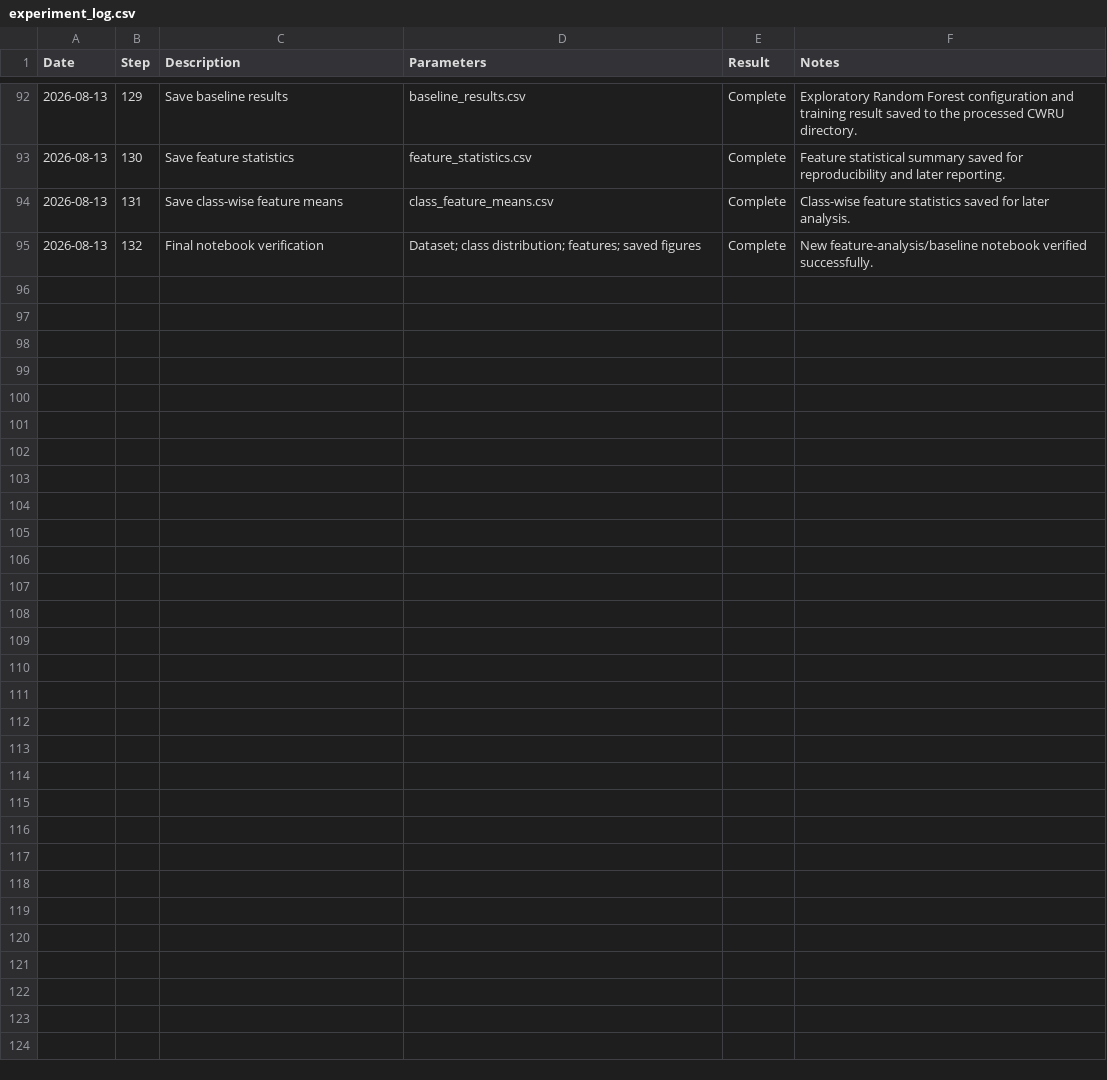
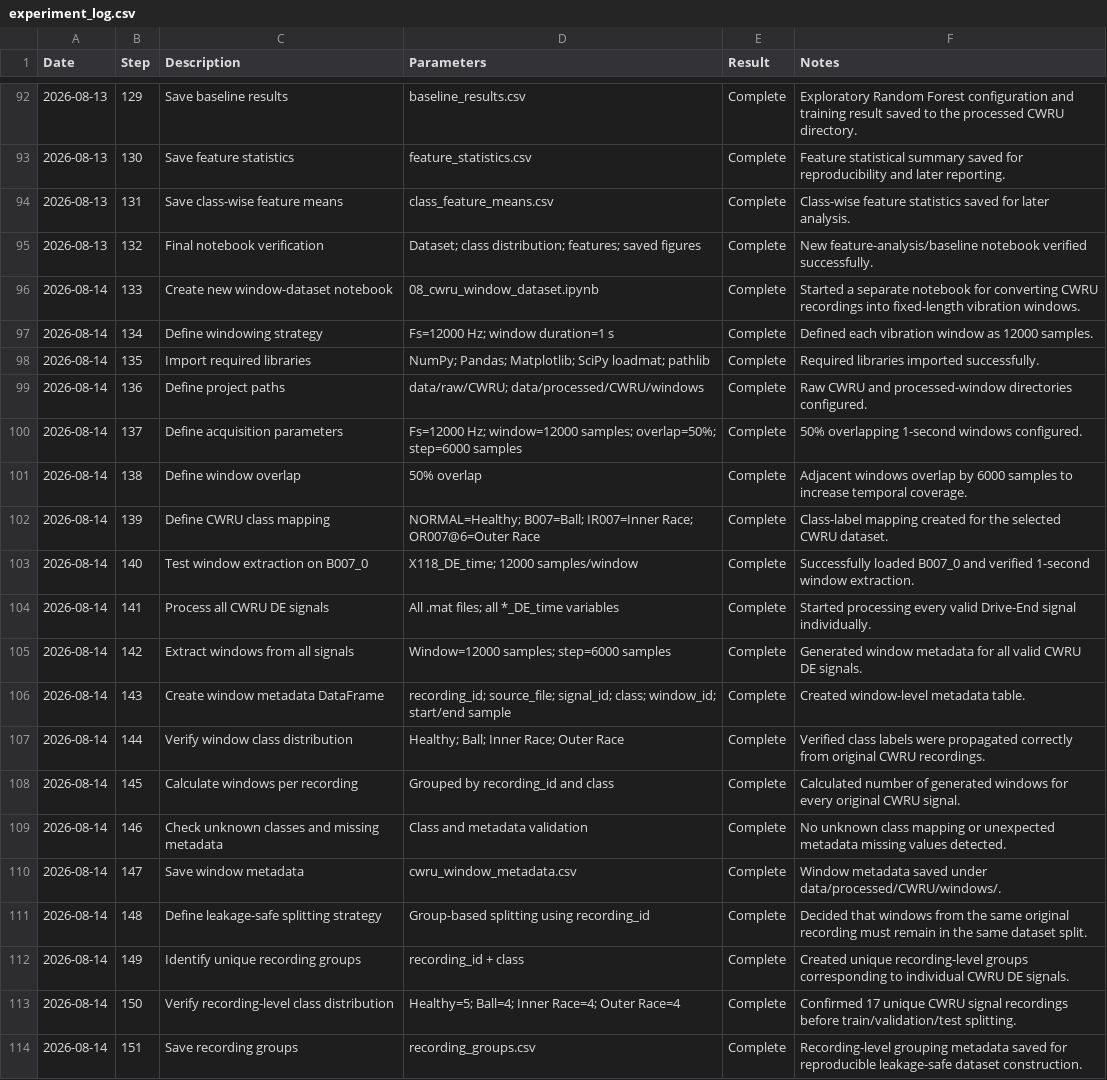
Before and after one commit to ArmaanAli971/TinyML-Vibration-Anomaly-Detection, a CSV file: experiment_log.csv, drawn as a sheet; only a part is shown, gaps mark what is left out.

Commit message:
Prepare CWRU window dataset and recording groups

```diff
--- a/experiment_log.csv
+++ b/experiment_log.csv
@@ -95 +95,20 @@ Date,Step,Description,Parameters,Result,Notes
 2026-08-13,132,Final notebook verification,"Dataset; class distribution; features; saved figures","Complete","New feature-analysis/baseline notebook verified successfully."
+2026-08-14,133,Create new window-dataset notebook,"08_cwru_window_dataset.ipynb","Complete","Started a separate notebook for converting CWRU recordings into fixed-length vibration windows."
+2026-08-14,134,Define windowing strategy,"Fs=12000 Hz; window duration=1 s","Complete","Defined each vibration window as 12000 samples."
+2026-08-14,135,Import required libraries,"NumPy; Pandas; Matplotlib; SciPy loadmat; pathlib","Complete","Required libraries imported successfully."
+2026-08-14,136,Define project paths,"data/raw/CWRU; data/processed/CWRU/windows","Complete","Raw CWRU and processed-window directories configured."
+2026-08-14,137,Define acquisition parameters,"Fs=12000 Hz; window=12000 samples; overlap=50%; step=6000 samples","Complete","50% overlapping 1-second windows configured."
+2026-08-14,138,Define window overlap,"50% overlap","Complete","Adjacent windows overlap by 6000 samples to increase temporal coverage."
+2026-08-14,139,Define CWRU class mapping,"NORMAL=Healthy; B007=Ball; IR007=Inner Race; OR007@6=Outer Race","Complete","Class-label mapping created for the selected CWRU dataset."
+2026-08-14,140,Test window extraction on B007_0,"X118_DE_time; 12000 samples/window","Complete","Successfully loaded B007_0 and verified 1-second window extraction."
+2026-08-14,141,Process all CWRU DE signals,"All .mat files; all *_DE_time variables","Complete","Started processing every valid Drive-End signal individually."
+2026-08-14,142,Extract windows from all signals,"Window=12000 samples; step=6000 samples","Complete","Generated window metadata for all valid CWRU DE signals."
+2026-08-14,143,Create window metadata DataFrame,"recording_id; source_file; signal_id; class; window_id; start/end sample","Complete","Created window-level metadata table."
+2026-08-14,144,Verify window class distribution,"Healthy; Ball; Inner Race; Outer Race","Complete","Verified class labels were propagated correctly from original CWRU recordings."
+2026-08-14,145,Calculate windows per recording,"Grouped by recording_id and class","Complete","Calculated number of generated windows for every original CWRU signal."
+2026-08-14,146,Check unknown classes and missing metadata,"Class and metadata validation","Complete","No unknown class mapping or unexpected metadata missing values detected."
+2026-08-14,147,Save window metadata,"cwru_window_metadata.csv","Complete","Window metadata saved under data/processed/CWRU/windows/."
+2026-08-14,148,Define leakage-safe splitting strategy,"Group-based splitting using recording_id","Complete","Decided that windows from the same original recording must remain in the same dataset split."
+2026-08-14,149,Identify unique recording groups,"recording_id + class","Complete","Created unique recording-level groups corresponding to individual CWRU DE signals."
+2026-08-14,150,Verify recording-level class distribution,"Healthy=5; Ball=4; Inner Race=4; Outer Race=4","Complete","Confirmed 17 unique CWRU signal recordings before train/validation/test splitting."
+2026-08-14,151,Save recording groups,"recording_groups.csv","Complete","Recording-level grouping metadata saved for reproducible leakage-safe dataset construction."
```
Also changed, not shown: 3 other files.
